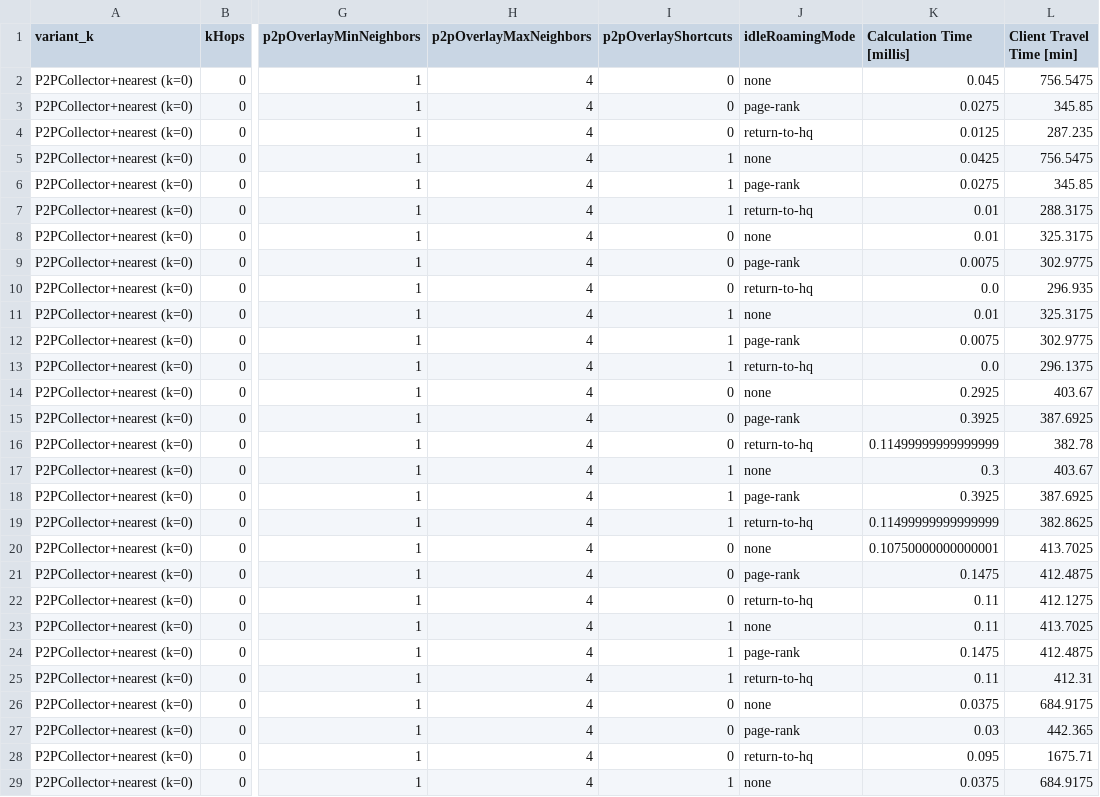
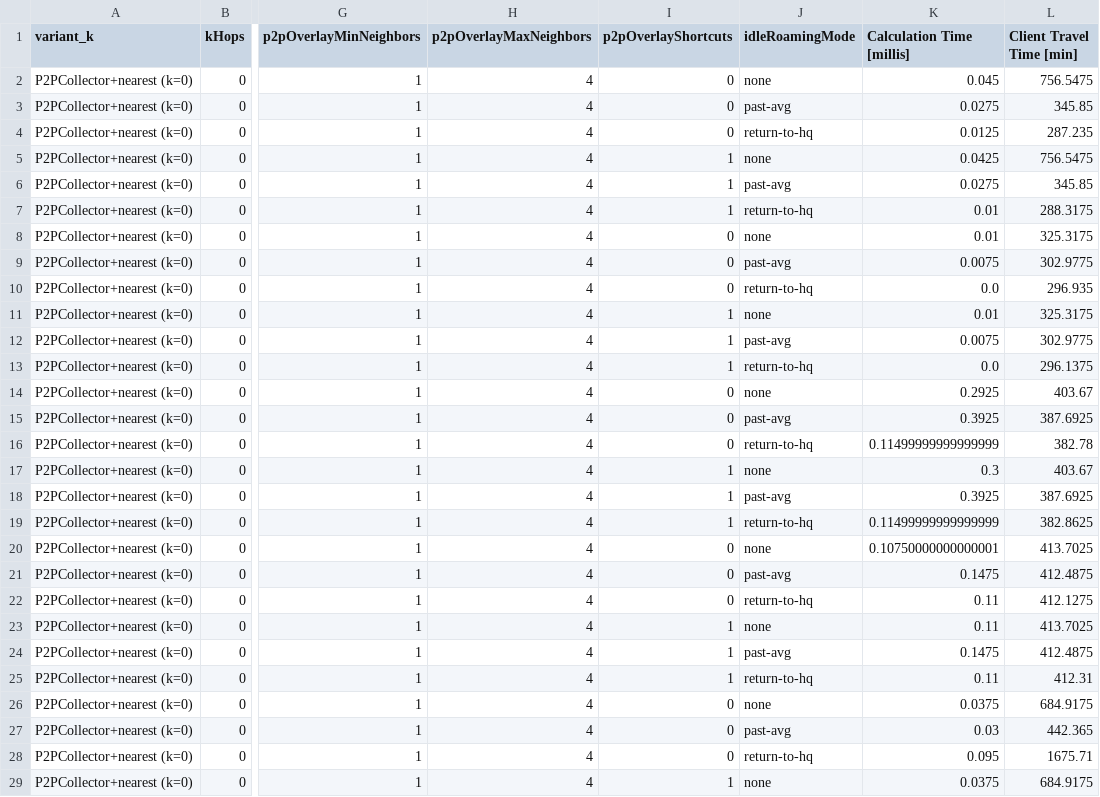
Before and after one commit to sikell/aqs-simulation, a CSV file: mass-run-results_01.06.large-konstanz-berlin/analysis/tables/pivot.csv, drawn as a sheet; only a part is shown, gaps mark what is left out; the diff covers the shown part only; the diff names each change by its address in the sheet, - before the commit and + after, or states it on an @@ line.

```diff
--- a/mass-run-results_01.06.large-konstanz-berlin/analysis/tables/pivot.csv
+++ b/mass-run-results_01.06.large-konstanz-berlin/analysis/tables/pivot.csv
-J3 (idleRoamingMode): page-rank
+J3 (idleRoamingMode): past-avg
-J6 (idleRoamingMode): page-rank
+J6 (idleRoamingMode): past-avg
-J9 (idleRoamingMode): page-rank
+J9 (idleRoamingMode): past-avg
-J12 (idleRoamingMode): page-rank
+J12 (idleRoamingMode): past-avg
-J15 (idleRoamingMode): page-rank
+J15 (idleRoamingMode): past-avg
-J18 (idleRoamingMode): page-rank
+J18 (idleRoamingMode): past-avg
-J21 (idleRoamingMode): page-rank
+J21 (idleRoamingMode): past-avg
-J24 (idleRoamingMode): page-rank
+J24 (idleRoamingMode): past-avg
-J27 (idleRoamingMode): page-rank
+J27 (idleRoamingMode): past-avg
```
Also changed, not shown: 87 edited cells elsewhere in this file, mass-run-results_01.06.large-konstanz-berlin/mass-run-aggregates.csv, 10 other files.
